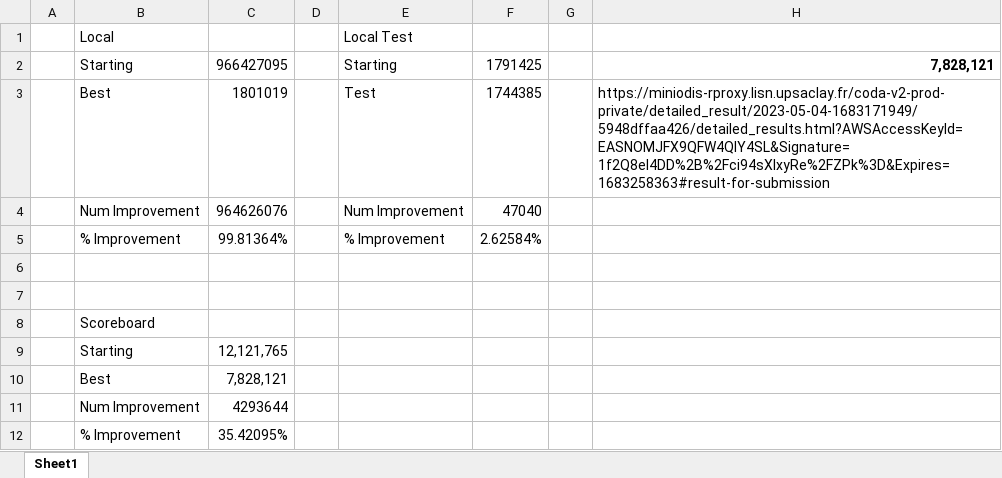
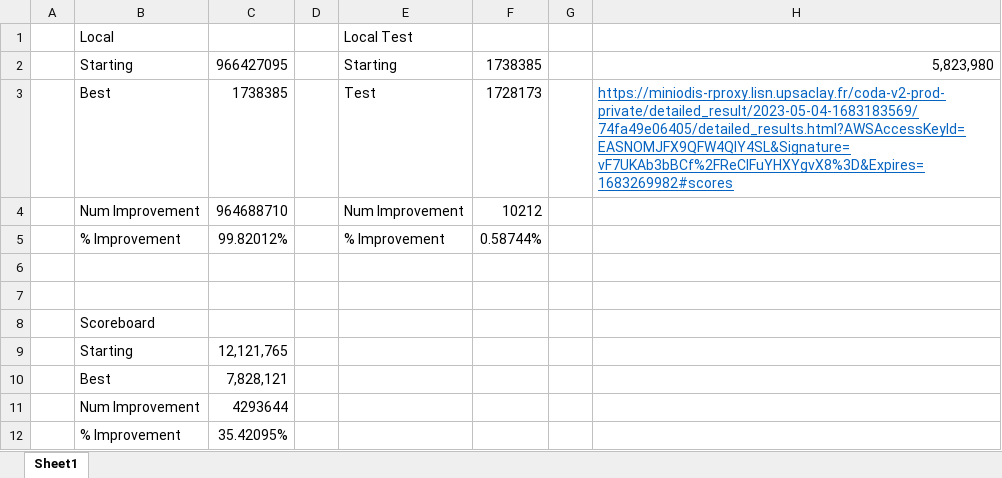
Before and after one commit to dnmalenke/qualifying_2023, an Excel workbook: scores.xlsx, sheet Sheet1, drawn as a sheet; values as stored, in another font and other column widths than the file's, no borders; the diff names each change by its address in the sheet, - before the commit and + after, or states it on an @@ line.

```diff
--- a/scores.xlsx (sheet Sheet1)
+++ b/scores.xlsx (sheet Sheet1)
-F2: 1791425
+F2: 1738385
-H2: 7,828,121
+H2: 5,823,980
-H2 bold: on
+H2 bold: off
-C3: 1801019
+C3: 1738385
-F3: 1744385
+F3: 1728173
-H3: https://miniodis-rproxy.lisn.upsaclay.fr/coda-v2-prod-private/detailed_result/2023-05-04-1683171949/5948dffaa426/detailed_results.html?AWSAccessKeyId=EASNOMJFX9QFW4QIY4SL&Signature=1f2Q8eI4DD%2B%2Fci94sXlxyRe%2FZPk%3D&Expires=1683258363#result-for-submission
+H3: https://miniodis-rproxy.lisn.upsaclay.fr/coda-v2-prod-private/detailed_result/2023-05-04-1683183569/74fa49e06405/detailed_results.html?AWSAccessKeyId=EASNOMJFX9QFW4QIY4SL&Signature=vF7UKAb3bBCf%2FReClFuYHXYgvX8%3D&Expires=1683269982#scores
@@ H3 underline: off → on, text colour: black → #0563C1 @@
-C4: 964626076
+C4: 964688710
-F4: 47040
+F4: 10212
-C5: 99.81364%
+C5: 99.82012%
-F5: 2.62584%
+F5: 0.58744%
```
Also changed, not shown: 3 other files.
